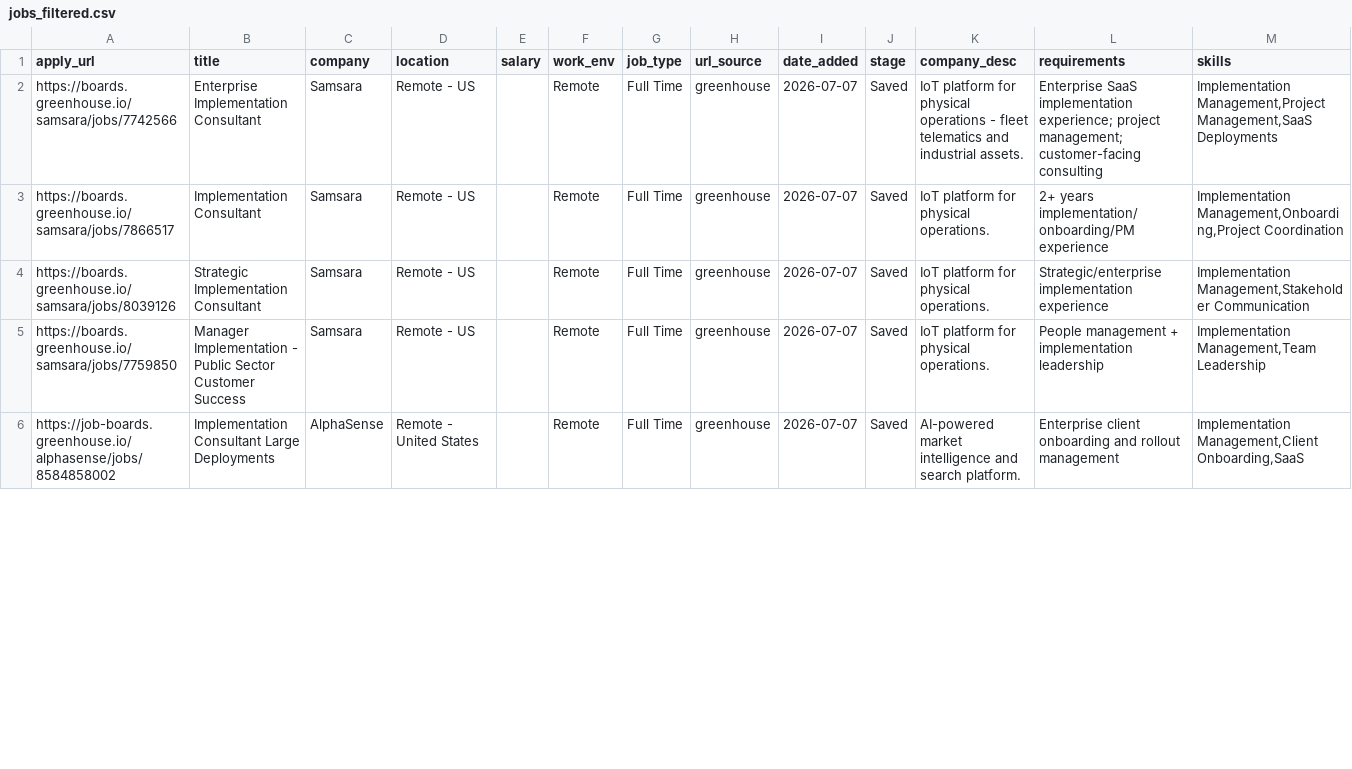
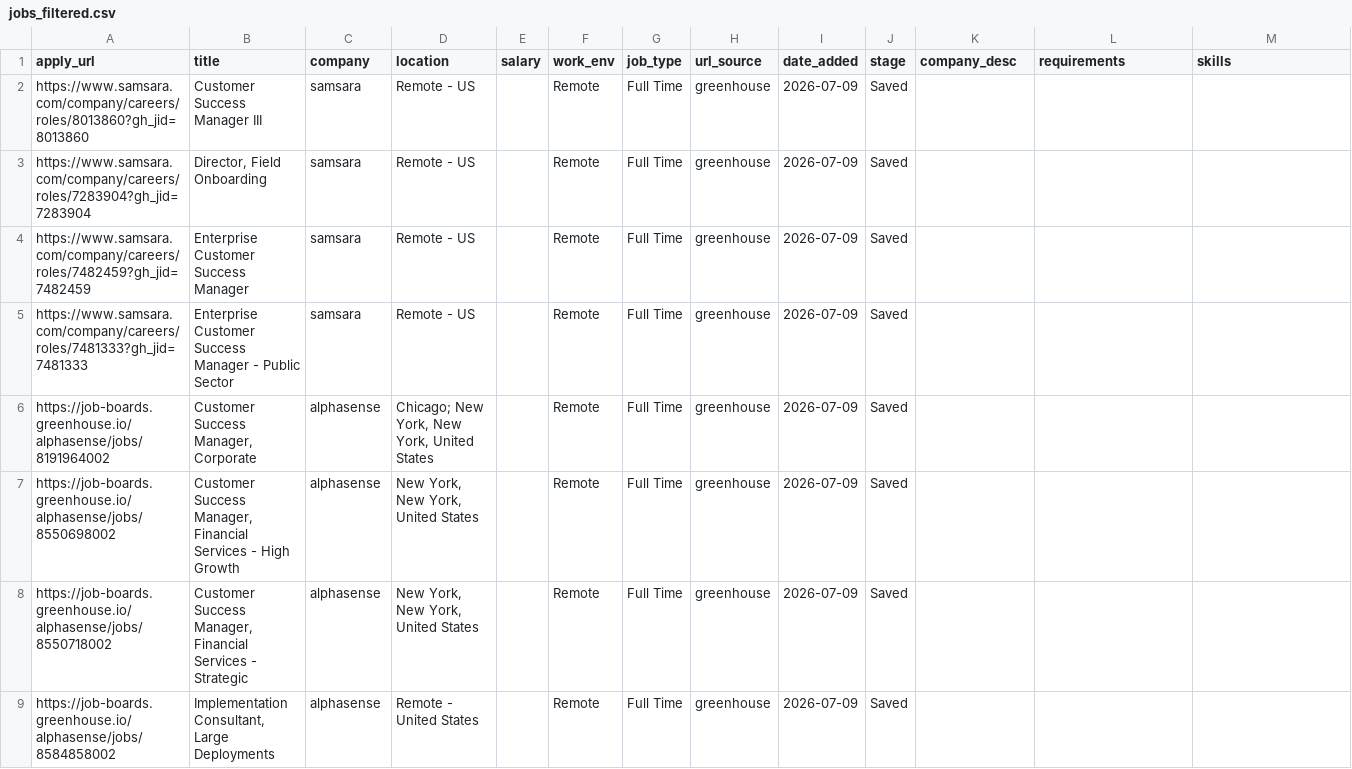
Before and after one commit to rashonjackson6324-web/rashon-public-assets, a CSV file: jobs_filtered.csv, drawn as a sheet; only a part is shown; the diff covers the shown part only.

```diff
--- a/jobs_filtered.csv
+++ b/jobs_filtered.csv
@@ -1,6 +1,9 @@
 apply_url,title,company,location,salary,work_env,job_type,url_source,date_added,stage,company_desc,requirements,skills
-https://boards.greenhouse.io/samsara/jobs/7742566,Enterprise Implementation Consultant,Samsara,Remote - US,,Remote,Full Time,greenhouse,2026-07-07,Saved,IoT platform for physical operations - fleet telematics and industrial assets.,Enterprise SaaS implementation experience; project management; customer-facing consulting,"Implementation Management,Project Management,SaaS Deployments"
-https://boards.greenhouse.io/samsara/jobs/7866517,Implementation Consultant,Samsara,Remote - US,,Remote,Full Time,greenhouse,2026-07-07,Saved,IoT platform for physical operations.,2+ years implementation/onboarding/PM experience,"Implementation Management,Onboarding,Project Coordination"
-https://boards.greenhouse.io/samsara/jobs/8039126,Strategic Implementation Consultant,Samsara,Remote - US,,Remote,Full Time,greenhouse,2026-07-07,Saved,IoT platform for physical operations.,Strategic/enterprise implementation experience,"Implementation Management,Stakeholder Communication"
-https://boards.greenhouse.io/samsara/jobs/7759850,Manager Implementation - Public Sector Customer Success,Samsara,Remote - US,,Remote,Full Time,greenhouse,2026-07-07,Saved,IoT platform for physical operations.,People management + implementation leadership,"Implementation Management,Team Leadership"
-https://job-boards.greenhouse.io/alphasense/jobs/8584858002,Implementation Consultant Large Deployments,AlphaSense,Remote - United States,,Remote,Full Time,greenhouse,2026-07-07,Saved,AI-powered market intelligence and search platform.,Enterprise client onboarding and rollout management,"Implementation Management,Client Onboarding,SaaS"
+https://www.samsara.com/company/careers/roles/8013860?gh_jid=8013860,Customer Success Manager III,samsara,Remote - US,,Remote,Full Time,greenhouse,2026-07-09,Saved,,,
+https://www.samsara.com/company/careers/roles/7283904?gh_jid=7283904,"Director, Field Onboarding",samsara,Remote - US,,Remote,Full Time,greenhouse,2026-07-09,Saved,,,
+https://www.samsara.com/company/careers/roles/7482459?gh_jid=7482459,Enterprise Customer Success Manager,samsara,Remote - US,,Remote,Full Time,greenhouse,2026-07-09,Saved,,,
+https://www.samsara.com/company/careers/roles/7481333?gh_jid=7481333,Enterprise Customer Success Manager - Public Sector,samsara,Remote - US,,Remote,Full Time,greenhouse,2026-07-09,Saved,,,
+https://job-boards.greenhouse.io/alphasense/jobs/8191964002,"Customer Success Manager, Corporate",alphasense,"Chicago; New York, New York, United States",,Remote,Full Time,greenhouse,2026-07-09,Saved,,,
+https://job-boards.greenhouse.io/alphasense/jobs/8550698002,"Customer Success Manager, Financial Services - High Growth",alphasense,"New York, New York, United States",,Remote,Full Time,greenhouse,2026-07-09,Saved,,,
+https://job-boards.greenhouse.io/alphasense/jobs/8550718002,"Customer Success Manager, Financial Services - Strategic",alphasense,"New York, New York, United States",,Remote,Full Time,greenhouse,2026-07-09,Saved,,,
+https://job-boards.greenhouse.io/alphasense/jobs/8584858002,"Implementation Consultant, Large Deployments",alphasense,Remote - United States,,Remote,Full Time,greenhouse,2026-07-09,Saved,,,
```
Also changed, not shown: 12 added rows and 31 edited cells elsewhere in this file.
